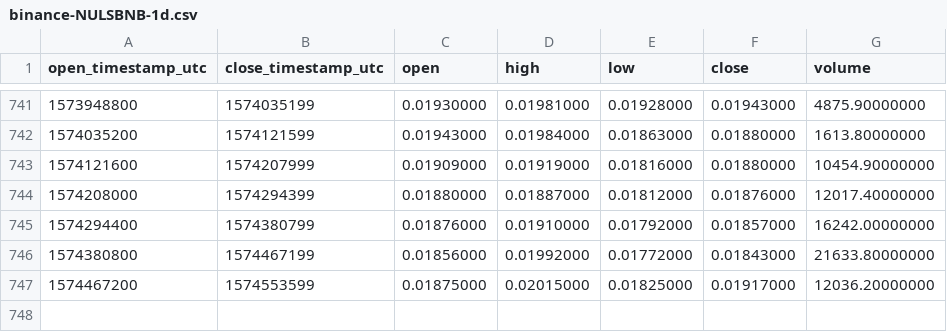
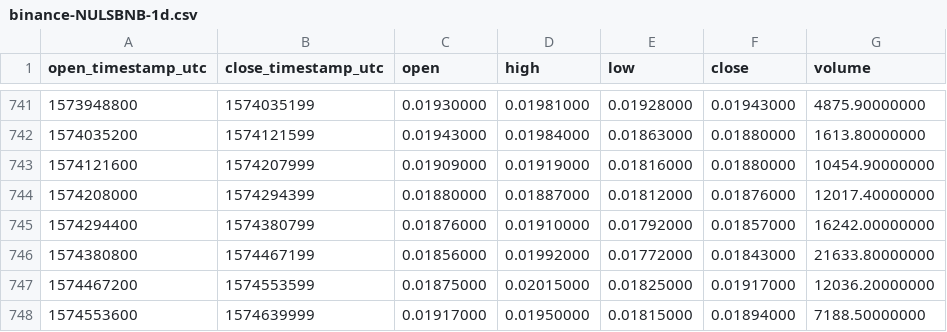
Before and after one commit to cryptobigbro/binance-NULSBNB, a CSV file: binance-NULSBNB-1d.csv, drawn as a sheet; only a part is shown, gaps mark what is left out; the diff names each change by its address in the sheet, - before the commit and + after, or states it on an @@ line.

Commit message:
Update OHLCV data.

```diff
--- a/binance-NULSBNB-1d.csv
+++ b/binance-NULSBNB-1d.csv
+row 748: 1574553600 | 1574639999 | 0.01917000 | 0.01950000 | 0.01815000 | 0.01894000 | 7188.50000000
```
Also changed, not shown: 1 other file.
